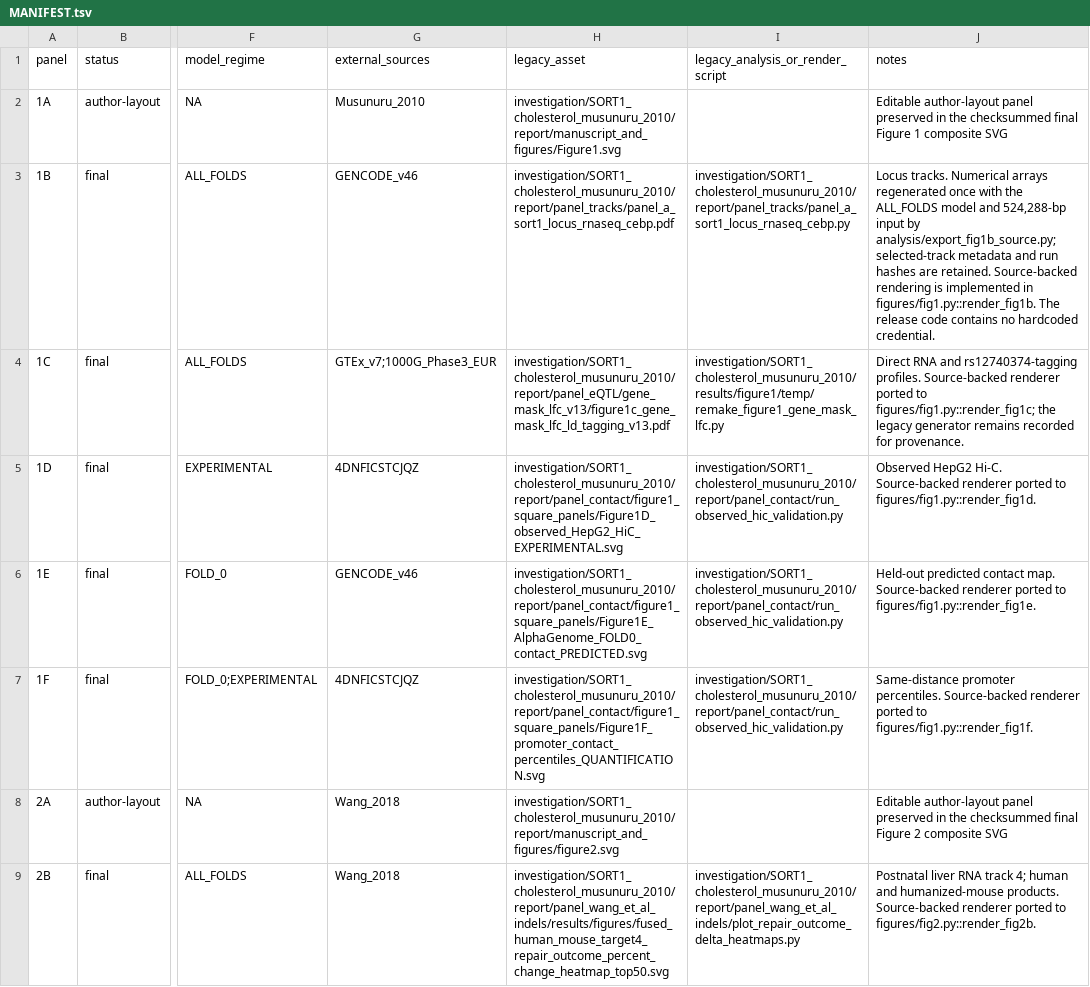
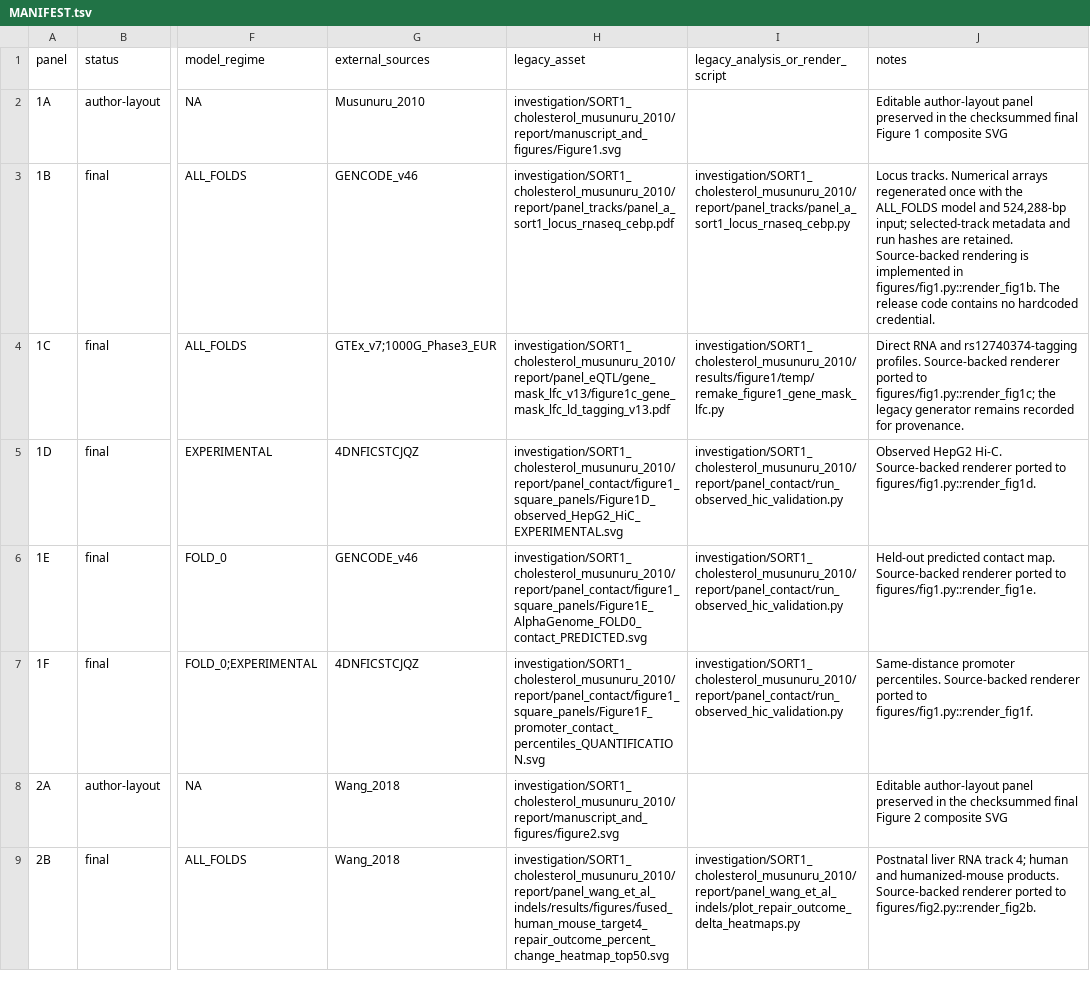
Before and after one commit to raphDL/SORT1-reanalysis, a TSV file: MANIFEST.tsv, drawn as a sheet; only a part is shown, gaps mark what is left out; the diff names each change by its address in the sheet, - before the commit and + after, or states it on an @@ line.

Commit message:
Remove analysis/ and zenodo/ -- maintainer-only tooling, not part of reproduction
analysis/ contained release-building scripts (checksum manifests,
submission-snapshot freezing, Zenodo staging) that require
--workspace-root pointing at the private 38GB working archive --
nobody outside the authors can run them, and they don't fit the
'how do I reproduce this' story reproduce.py/reproduction/ tells.
zenodo/ was one-time staging scaffolding for the Zenodo deposit;
it was already stale (still said 'four tables', 'to stage a verified
upload' after the 10-file deposit was published) since everything it
recorded now lives on the live Zenodo record and in
outputs/run_manifests/zenodo_pending_large_outputs.tsv /
zenodo_deposit_status.tsv.

Fixes the resulting dangling references: validate.py's REQUIRED_PATHS
and SCRIPT_DIRS, figures/fig1.py's Figure 1B docstring/error message,
outputs/README.md and MANUSCRIPT_RESULTS_SCOPE.md's regeneration
instructions, and MANIFEST.tsv/MANIFEST_NOTES.md's provenance notes.
validate.py runs clean (no new errors; same 19 pre-existing, unrelated
figures/rendered checksum mismatches as before).

```diff
--- a/MANIFEST.tsv
+++ b/MANIFEST.tsv
-J3 (notes): …and 524,288-bp input by analysis/export_fig1b_source.py; selected-track metadata…
+J3 (notes): …and 524,288-bp input; selected-track metadata…
```
Also changed, not shown: 16 other files.
